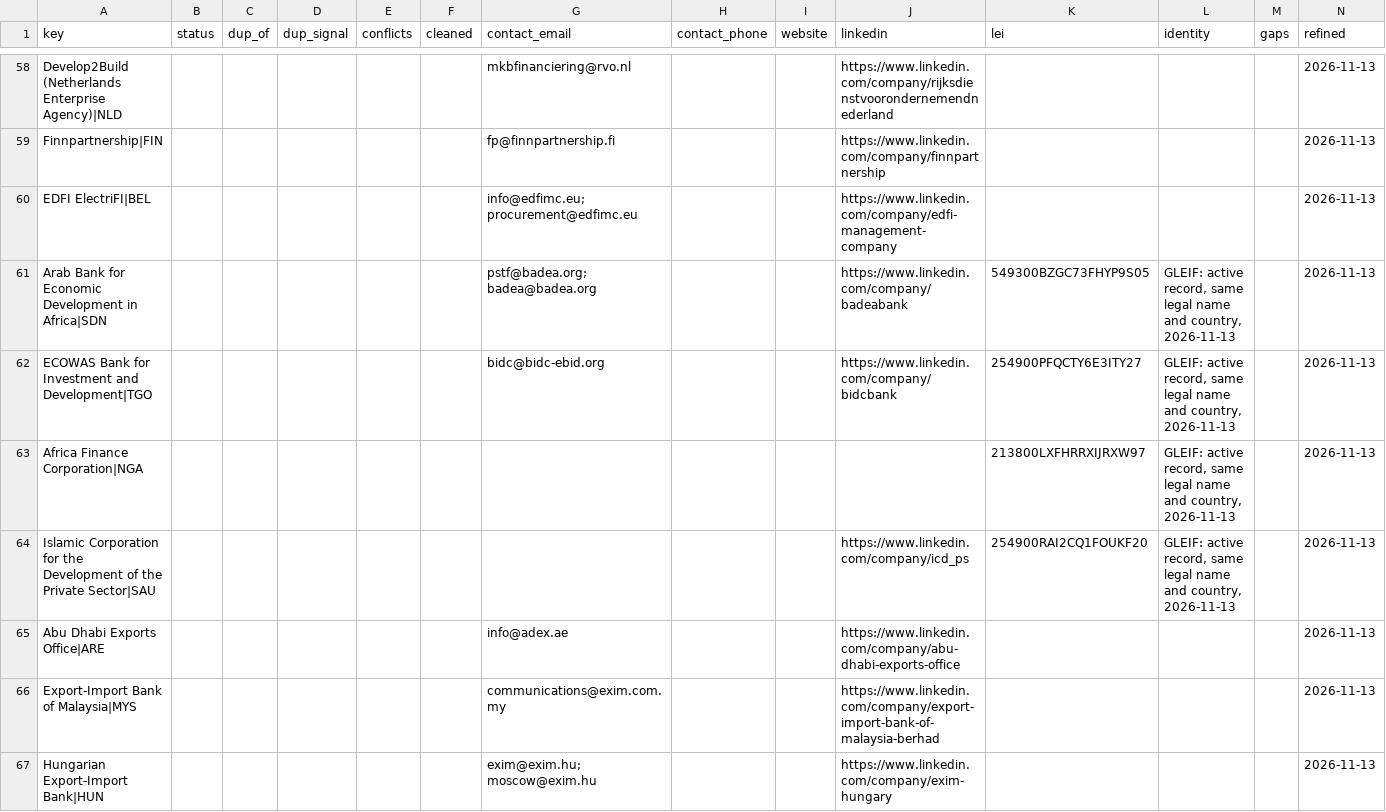
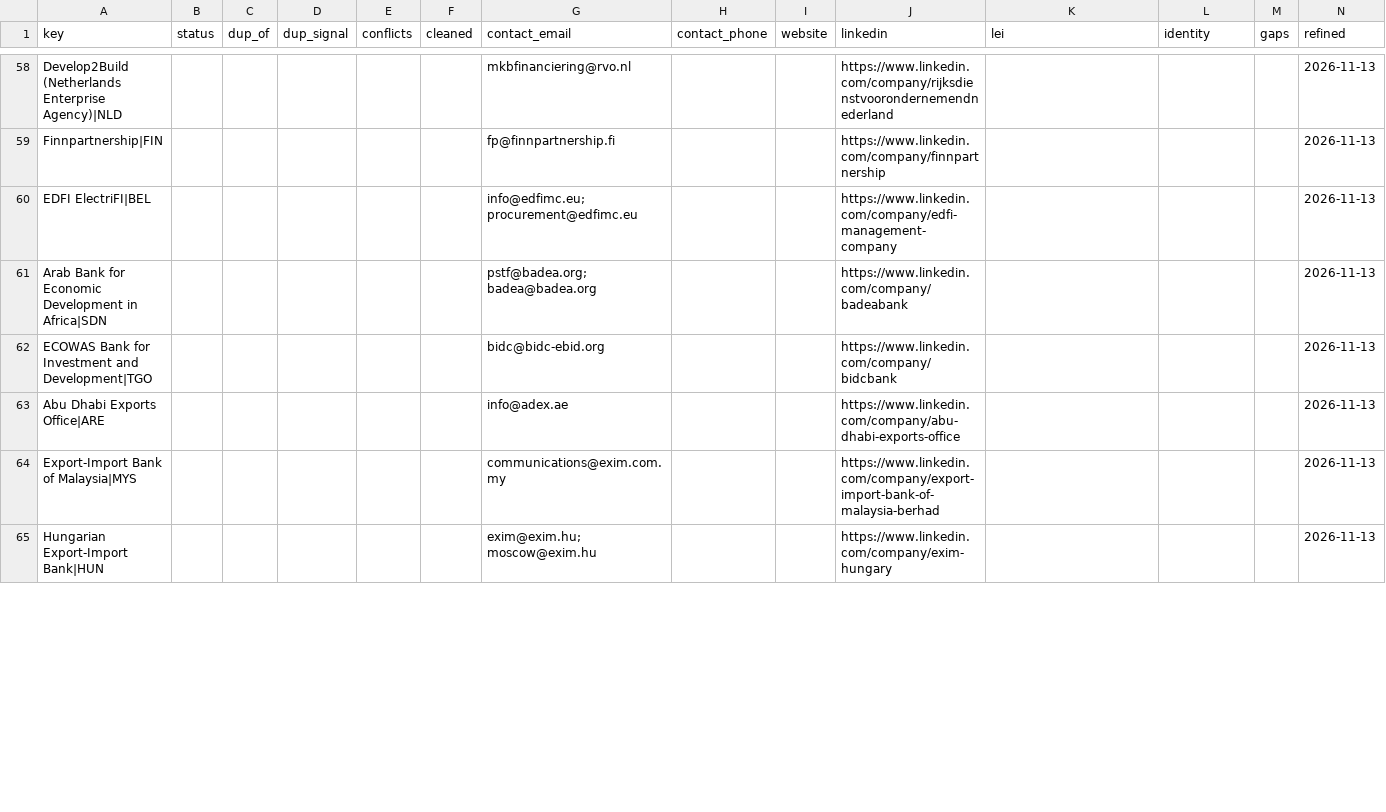
Before and after one commit to etaram/commodity-feeder, a CSV file: data/leads/refined/finance.csv, drawn as a sheet; only a part is shown, gaps mark what is left out; the diff covers the shown part only.

```diff
--- a/data/leads/refined/finance.csv
+++ b/data/leads/refined/finance.csv
@@ -60,6 +60,4 @@ Finnpartnership|FIN,,,,,,fp@finnpartnership.fi,,,https://www.linkedin.com/compan
 EDFI ElectriFI|BEL,,,,,,info@edfimc.eu; procurement@edfimc.eu,,,https://www.linkedin.com/company/edfi-management-company,,,,2026-11-13
-Arab Bank for Economic Development in Africa|SDN,,,,,,pstf@badea.org; badea@badea.org,,,https://www.linkedin.com/company/badeabank,549300BZGC73FHYP9S05,"GLEIF: active record, same legal name and country, 2026-11-13",,2026-11-13
-ECOWAS Bank for Investment and Development|TGO,,,,,,bidc@bidc-ebid.org,,,https://www.linkedin.com/company/bidcbank,254900PFQCTY6E3ITY27,"GLEIF: active record, same legal name and country, 2026-11-13",,2026-11-13
-Africa Finance Corporation|NGA,,,,,,,,,,213800LXFHRRXIJRXW97,"GLEIF: active record, same legal name and country, 2026-11-13",,2026-11-13
-Islamic Corporation for the Development of the Private Sector|SAU,,,,,,,,,https://www.linkedin.com/company/icd_ps,254900RAI2CQ1FOUKF20,"GLEIF: active record, same legal name and country, 2026-11-13",,2026-11-13
+Arab Bank for Economic Development in Africa|SDN,,,,,,pstf@badea.org; badea@badea.org,,,https://www.linkedin.com/company/badeabank,,,,2026-11-13
+ECOWAS Bank for Investment and Development|TGO,,,,,,bidc@bidc-ebid.org,,,https://www.linkedin.com/company/bidcbank,,,,2026-11-13
 Abu Dhabi Exports Office|ARE,,,,,,info@adex.ae,,,https://www.linkedin.com/company/abu-dhabi-exports-office,,,,2026-11-13
```
Also changed, not shown: 1 removed row and 3 edited cells elsewhere in this file, data/leads/refined/accounts.csv, data/leads/refined/projects.csv, 5 other files.
